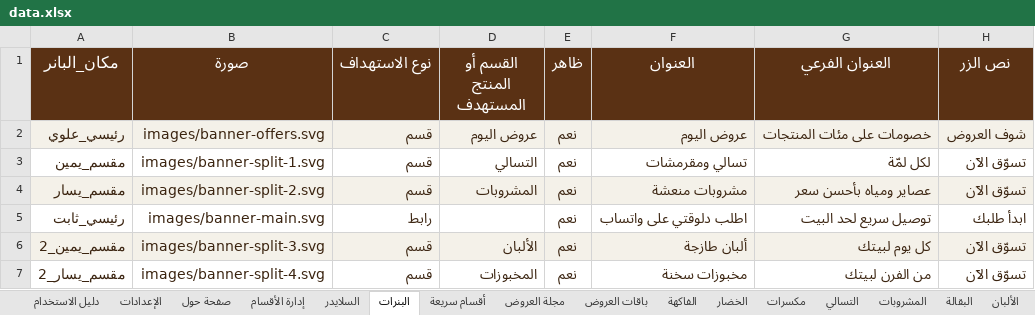
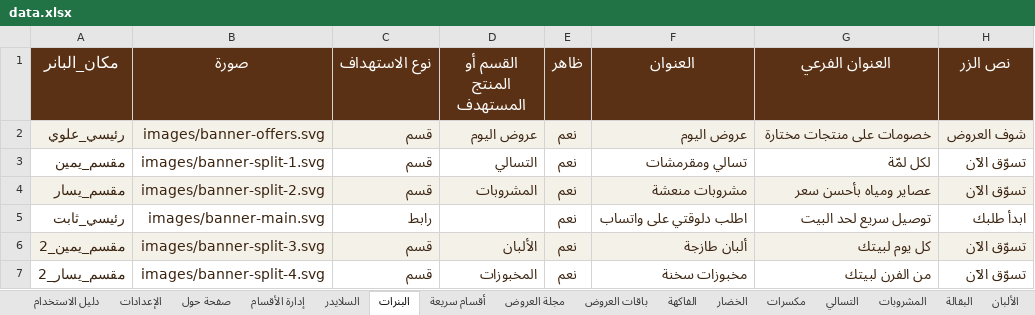
Before and after one commit to abdelazim17/23, an Excel workbook: data.xlsx, sheet البنرات, drawn as a sheet; values as stored, in another font and other column widths than the file's, no borders; the diff names each change by its address in the sheet, - before the commit and + after, or states it on an @@ line.

```diff
--- a/data.xlsx (sheet البنرات)
+++ b/data.xlsx (sheet البنرات)
-G2 (العنوان الفرعي): خصومات على مئات المنتجات
+G2 (العنوان الفرعي): خصومات على منتجات مختارة
```
Also changed, not shown: sheet الإعدادات, sheet صفحة حول, 56 other files.
